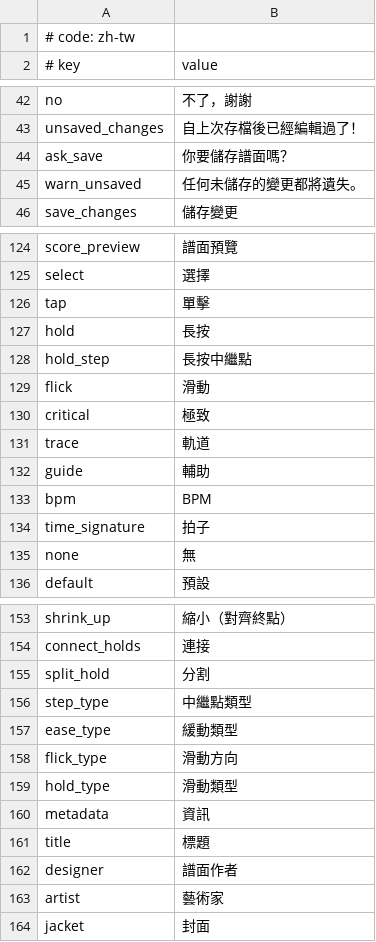
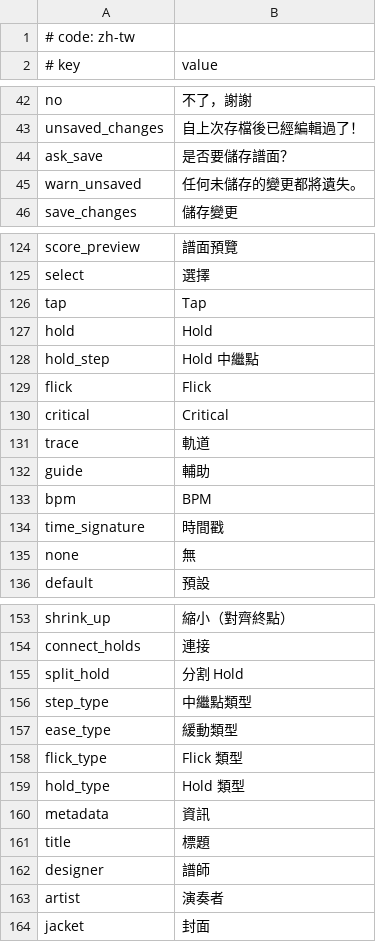
Before and after one commit to crash5band/MikuMikuWorld, a CSV file: MikuMikuWorld/res/i18n/zh-tw.csv, drawn as a sheet; only a part is shown, gaps mark what is left out; the diff covers the shown part only.

```diff
--- a/MikuMikuWorld/res/i18n/zh-tw.csv
+++ b/MikuMikuWorld/res/i18n/zh-tw.csv
@@ -43,3 +43,3 @@ no, 不了，謝謝
 unsaved_changes, 自上次存檔後已經編輯過了！
-ask_save, 你要儲存譜面嗎？
+ask_save, 是否要儲存譜面？
 warn_unsaved, 任何未儲存的變更都將遺失。
@@ -125,7 +125,7 @@ score_preview, 譜面預覽
 select, 選擇
-tap, 單擊
-hold, 長按
-hold_step, 長按中繼點
-flick, 滑動
-critical, 極致
+tap, Tap
+hold, Hold
+hold_step, Hold 中繼點
+flick, Flick
+critical, Critical
 trace, 軌道
@@ -133,3 +133,3 @@ guide, 輔助
 bpm, BPM
-time_signature, 拍子
+time_signature, 時間戳
 none, 無
@@ -154,11 +154,11 @@ shrink_up, 縮小（對齊終點）
 connect_holds, 連接
-split_hold, 分割
+split_hold, 分割 Hold
 step_type, 中繼點類型
 ease_type, 緩動類型
-flick_type, 滑動方向
-hold_type, 滑動類型
+flick_type, Flick 類型
+hold_type, Hold 類型
 metadata, 資訊
 title, 標題
-designer, 譜面作者
-artist, 藝術家
+designer, 譜師
+artist, 演奏者
 jacket, 封面
```
Also changed, not shown: 33 edited cells elsewhere in this file.
